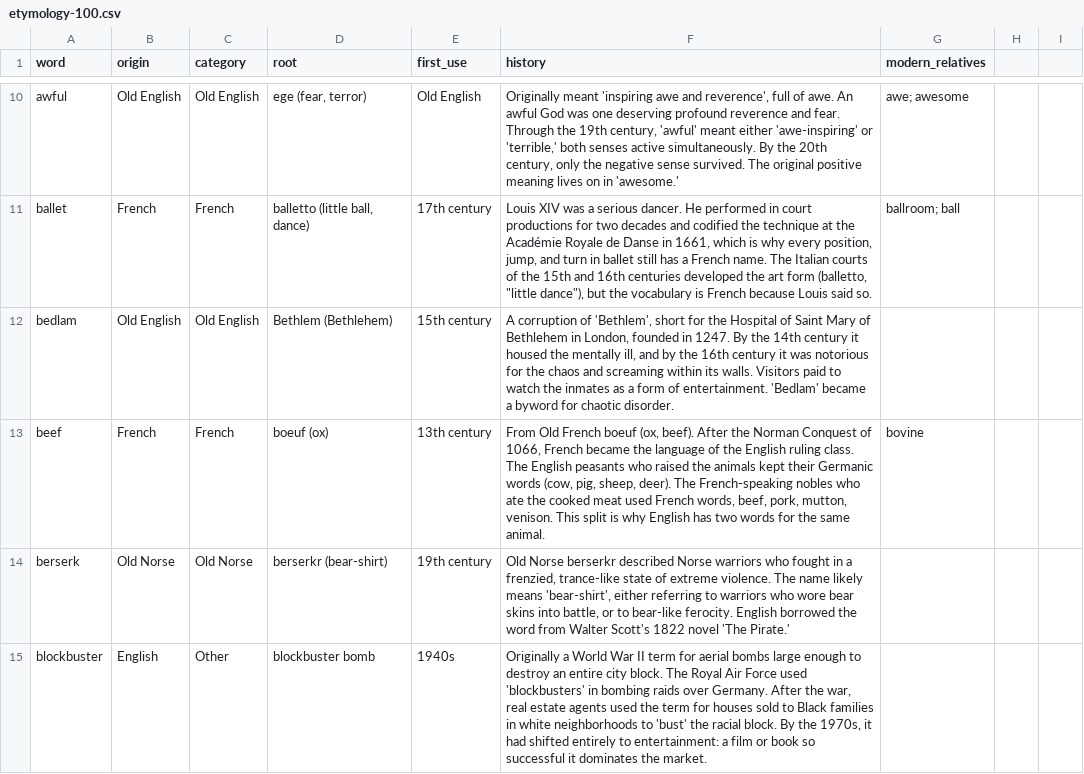
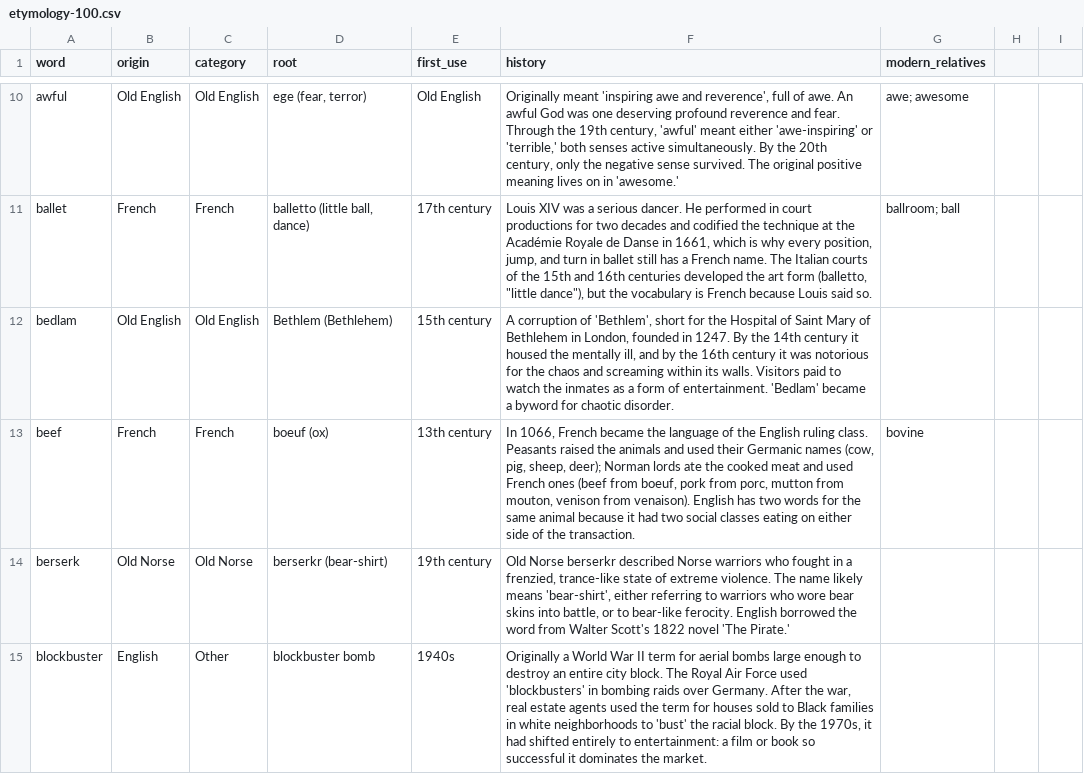
Before and after one commit to gdeetan/wordineer.com, a CSV file: data/etymology-100.csv, drawn as a sheet; only a part is shown, gaps mark what is left out; the diff covers the shown part only.

Commit message:
copy(etymology-100): rewrite 10 more cards (batch 7) for structural variety
- Vary openers across window, nightmare, bonfire, clue, shampoo, hurricane,
  whiskey, beef, grotesque, naïve (reveal, myth, historical event, translation)
- Facts unchanged; only the history field is rewritten
- "From [lang]..." openers now 15/100 (started at 81; 70 cards rewritten total)

```diff
--- a/data/etymology-100.csv
+++ b/data/etymology-100.csv
@@ -12,3 +12,3 @@ ballet,French,French,"balletto (little ball, dance)",17th century,"Louis XIV was
 bedlam,Old English,Old English,Bethlem (Bethlehem),15th century,"A corruption of 'Bethlem', short for the Hospital of Saint Mary of Bethlehem in London, founded in 1247. By the 14th century it housed the mentally ill, and by the 16th century it was notorious for the chaos and screaming within its walls. Visitors paid to watch the inmates as a form of entertainment. 'Bedlam' became a byword for chaotic disorder.",
-beef,French,French,boeuf (ox),13th century,"From Old French boeuf (ox, beef). After the Norman Conquest of 1066, French became the language of the English ruling class. The English peasants who raised the animals kept their Germanic words (cow, pig, sheep, deer). The French-speaking nobles who ate the cooked meat used French words, beef, pork, mutton, venison. This split is why English has two words for the same animal.",bovine
+beef,French,French,boeuf (ox),13th century,"In 1066, French became the language of the English ruling class. Peasants raised the animals and used their Germanic names (cow, pig, sheep, deer); Norman lords ate the cooked meat and used French ones (beef from boeuf, pork from porc, mutton from mouton, venison from venaison). English has two words for the same animal because it had two social classes eating on either side of the transaction.",bovine
 berserk,Old Norse,Old Norse,berserkr (bear-shirt),19th century,"Old Norse berserkr described Norse warriors who fought in a frenzied, trance-like state of extreme violence. The name likely means 'bear-shirt', either referring to warriors who wore bear skins into battle, or to bear-like ferocity. English borrowed the word from Walter Scott's 1822 novel 'The Pirate.'",
```
Also changed, not shown: 9 edited cells elsewhere in this file, 2 other files.
